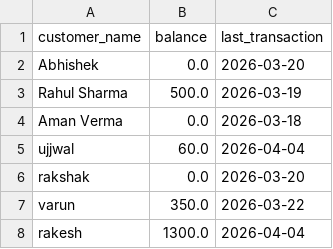
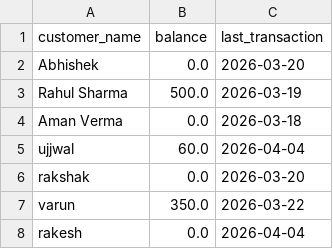
Before and after one commit to kartikeya2006jay/AI-Businesses, a CSV file: backend/data/lending.csv, drawn as a sheet.

```diff
--- a/backend/data/lending.csv
+++ b/backend/data/lending.csv
@@ -7,2 +7,2 @@ rakshak,0.0,2026-03-20
 varun,350.0,2026-03-22
-rakesh,1300.0,2026-04-04
+rakesh,0.0,2026-04-04
```
Also changed, not shown: backend/data/inventory.csv, backend/data/transactions.csv, 6 other files.
